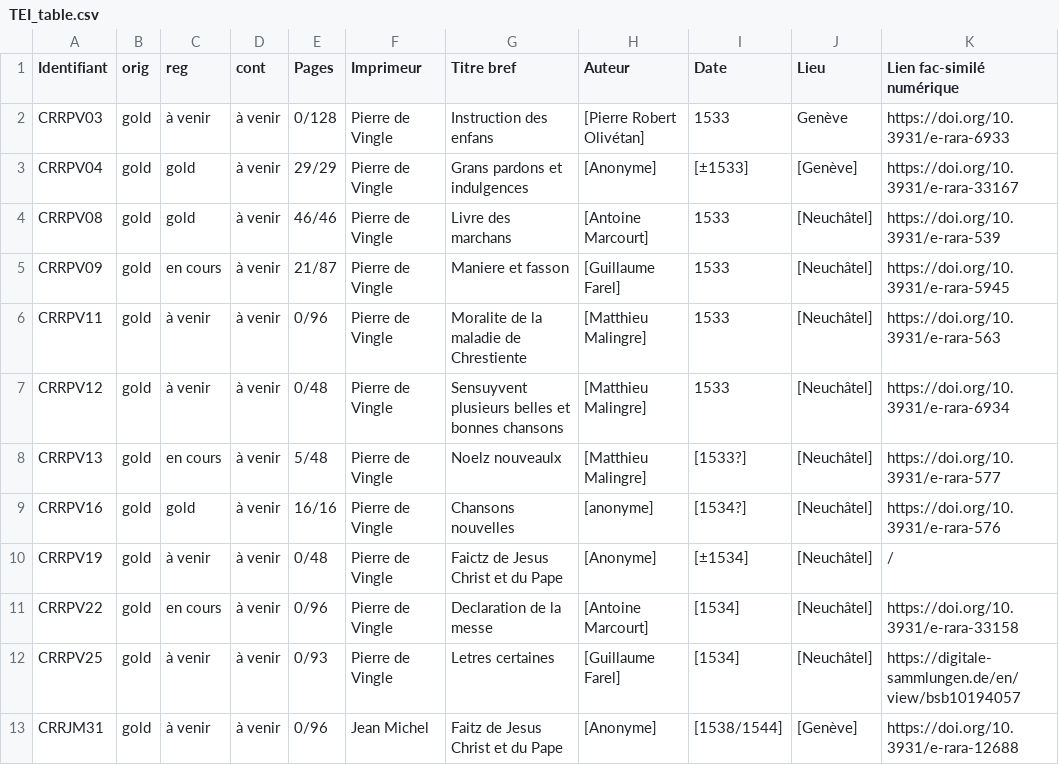
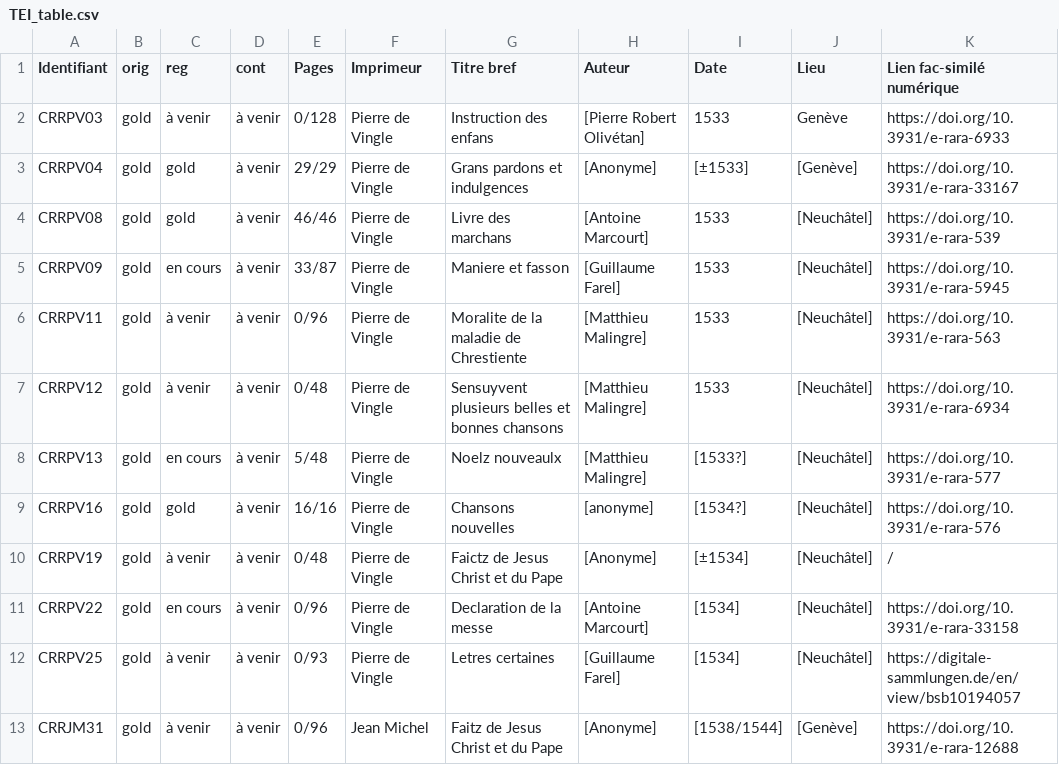
Before and after one commit to SETAFDH/TEI-SETAF, a CSV file: TEI_table.csv, drawn as a sheet; only a part is shown; the diff names each change by its address in the sheet, - before the commit and + after, or states it on an @@ line.

Commit message:
Update TEI_table ManiereetFasson f33.csv

```diff
--- a/TEI_table.csv
+++ b/TEI_table.csv
-E5 (Pages): 21/87
+E5 (Pages): 33/87
```
